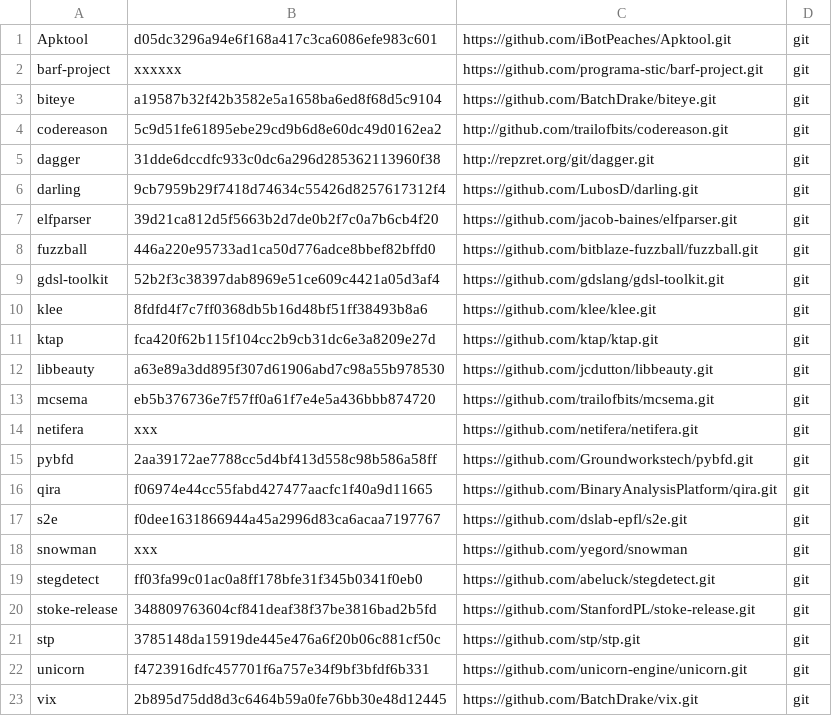
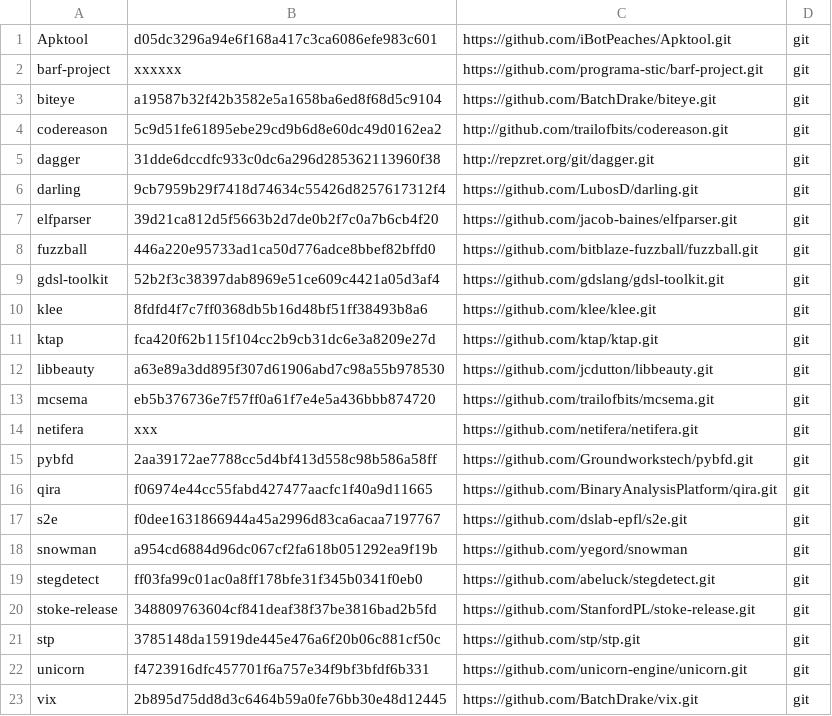
Before and after one commit to iNarcissuss/zzz, a TSV file: ver.tsv, drawn as a sheet.

```diff
--- a/ver.tsv
+++ b/ver.tsv
@@ -17,3 +17,3 @@ qira	f06974e44cc55fabd427477aacfc1f40a9d11665	https://github.com/BinaryAnalysisP
 s2e	f0dee1631866944a45a2996d83ca6acaa7197767	https://github.com/dslab-epfl/s2e.git	git
-snowman	xxx	https://github.com/yegord/snowman	git
+snowman	a954cd6884d96dc067cf2fa618b051292ea9f19b	https://github.com/yegord/snowman	git
 stegdetect	ff03fa99c01ac0a8ff178bfe31f345b0341f0eb0	https://github.com/abeluck/stegdetect.git	git
```
Also changed, not shown: 2 other files.
